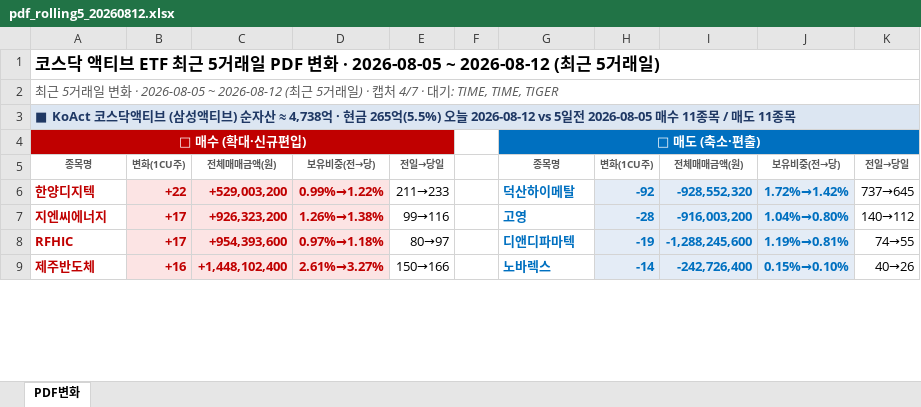
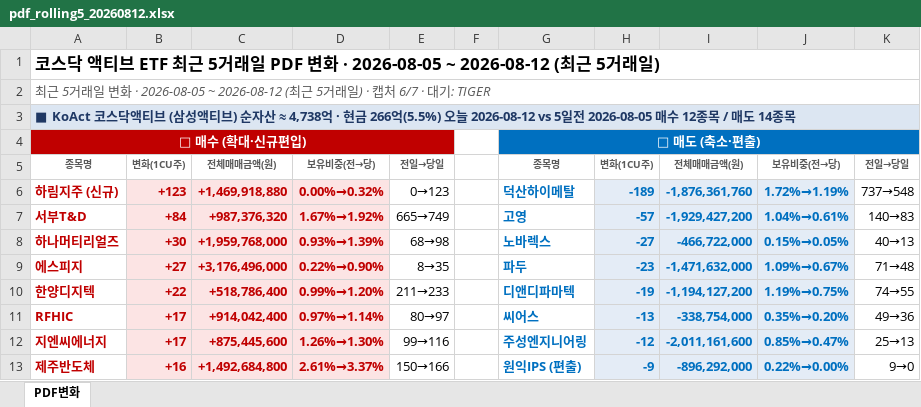
Before and after one commit to unrevr15/etf-reports, an Excel workbook: reports/pdf_rolling5_20260812.xlsx, sheet PDF변화, drawn as a sheet; only a part is shown; values as stored, in another font and other column widths than the file's, no borders; removed rows and columns are numbered as before the commit, all else as after; the diff covers the shown part only; the diff names each change by its address in the sheet, - before the commit and + after, or states it on an @@ line.

```diff
--- a/reports/pdf_rolling5_20260812.xlsx (sheet PDF변화)
+++ b/reports/pdf_rolling5_20260812.xlsx (sheet PDF변화)
-A2: …· 캡처 4/7 · 대기: TIME, TIME, TIGER
+A2: …· 캡처 6/7 · 대기: TIGER
-A3: …· 현금 265억(5.5%) 오늘 2026-08-12 vs 5일전 2026-08-05 매수 11종목 / 매도 11종목
+A3: …· 현금 266억(5.5%) 오늘 2026-08-12 vs 5일전 2026-08-05 매수 12종목 / 매도 14종목
+row 6: 하림지주 (신규) | +123 | +1,469,918,880 | 0.00%→0.32% | 0→123 |  | 덕산하이메탈 | -189 | -1,876,361,760 | 1.72%→1.19% | 737→548
+row 7: 서부T&D | +84 | +987,376,320 | 1.67%→1.92% | 665→749 |  | 고영 | -57 | -1,929,427,200 | 1.04%→0.61% | 140→83
+row 8: 하나머티리얼즈 | +30 | +1,959,768,000 | 0.93%→1.39% | 68→98 |  | 노바렉스 | -27 | -466,722,000 | 0.15%→0.05% | 40→13
+row 9: 에스피지 | +27 | +3,176,496,000 | 0.22%→0.90% | 8→35 |  | 파두 | -23 | -1,471,632,000 | 1.09%→0.67% | 71→48
-C10: +529,003,200
+C10: +518,786,400
-D10: 0.99%→1.22%
+D10: 0.99%→1.20%
-G10: 덕산하이메탈
+G10: 디앤디파마텍
-H10: -92
+H10: -19
-I10: -928,552,320
+I10: -1,194,127,200
-J10: 1.72%→1.42%
+J10: 1.19%→0.75%
-K10: 737→645
+K10: 74→55
+row 11: RFHIC | +17 | +914,042,400 | 0.97%→1.14% | 80→97 |  | 씨어스 | -13 | -338,754,000 | 0.35%→0.20% | 49→36
-C12: +926,323,200
+C12: +875,445,600
-D12: 1.26%→1.38%
+D12: 1.26%→1.30%
-G12: 고영
+G12: 주성엔지니어링
-H12: -28
+H12: -12
-I12: -916,003,200
+I12: -2,011,161,600
-J12: 1.04%→0.80%
+J12: 0.85%→0.47%
-K12: 140→112
+K12: 25→13
-row 8: RFHIC | +17 | +954,393,600 | 0.97%→1.18% | 80→97 |  | 디앤디파마텍 | -19 | -1,288,245,600 | 1.19%→0.81% | 74→55
-C13: +1,448,102,400
+C13: +1,492,684,800
-D13: 2.61%→3.27%
+D13: 2.61%→3.37%
-G13: 노바렉스
+G13: 원익IPS (편출)
-H13: -14
+H13: -9
-I13: -242,726,400
+I13: -896,292,000
-J13: 0.15%→0.10%
+J13: 0.22%→0.00%
-K13: 40→26
+K13: 9→0
```
Also changed, not shown: 20 added rows, 4 removed rows, 81 edited cells and cell formats elsewhere in this sheet, reports/pdf_change_20260812.xlsx, 5 other files.
